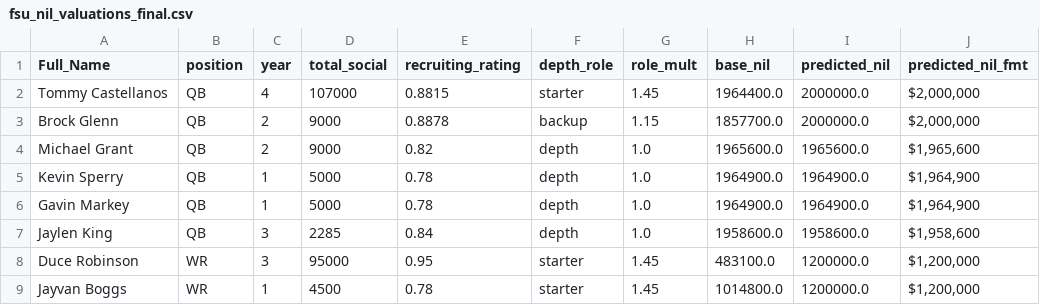
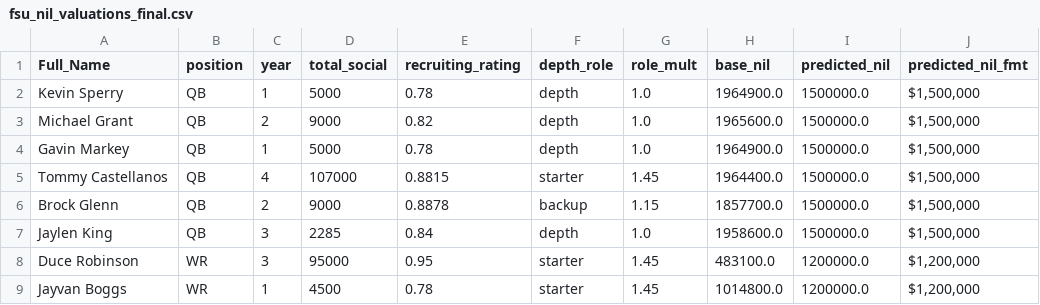
Before and after one commit to anissawilliams/nil_roster_analysis, a CSV file: data/fsu/fsu_nil_valuations_final.csv, drawn as a sheet; only a part is shown.

```diff
--- a/data/fsu/fsu_nil_valuations_final.csv
+++ b/data/fsu/fsu_nil_valuations_final.csv
@@ -1,8 +1,8 @@
 Full_Name,position,year,total_social,recruiting_rating,depth_role,role_mult,base_nil,predicted_nil,predicted_nil_fmt
-Tommy Castellanos,QB,4,107000,0.8815,starter,1.45,1964400.0,2000000.0,"$2,000,000"
-Brock Glenn,QB,2,9000,0.8878,backup,1.15,1857700.0,2000000.0,"$2,000,000"
-Michael Grant,QB,2,9000,0.82,depth,1.0,1965600.0,1965600.0,"$1,965,600"
-Kevin Sperry,QB,1,5000,0.78,depth,1.0,1964900.0,1964900.0,"$1,964,900"
-Gavin Markey,QB,1,5000,0.78,depth,1.0,1964900.0,1964900.0,"$1,964,900"
-Jaylen King,QB,3,2285,0.84,depth,1.0,1958600.0,1958600.0,"$1,958,600"
+Kevin Sperry,QB,1,5000,0.78,depth,1.0,1964900.0,1500000.0,"$1,500,000"
+Michael Grant,QB,2,9000,0.82,depth,1.0,1965600.0,1500000.0,"$1,500,000"
+Gavin Markey,QB,1,5000,0.78,depth,1.0,1964900.0,1500000.0,"$1,500,000"
+Tommy Castellanos,QB,4,107000,0.8815,starter,1.45,1964400.0,1500000.0,"$1,500,000"
+Brock Glenn,QB,2,9000,0.8878,backup,1.15,1857700.0,1500000.0,"$1,500,000"
+Jaylen King,QB,3,2285,0.84,depth,1.0,1958600.0,1500000.0,"$1,500,000"
 Duce Robinson,WR,3,95000,0.95,starter,1.45,483100.0,1200000.0,"$1,200,000"
```
Also changed, not shown: data/training/manual_recruiting_overrides.csv, data/uga/uga_depth_chart_2025.csv, 10 other files.
